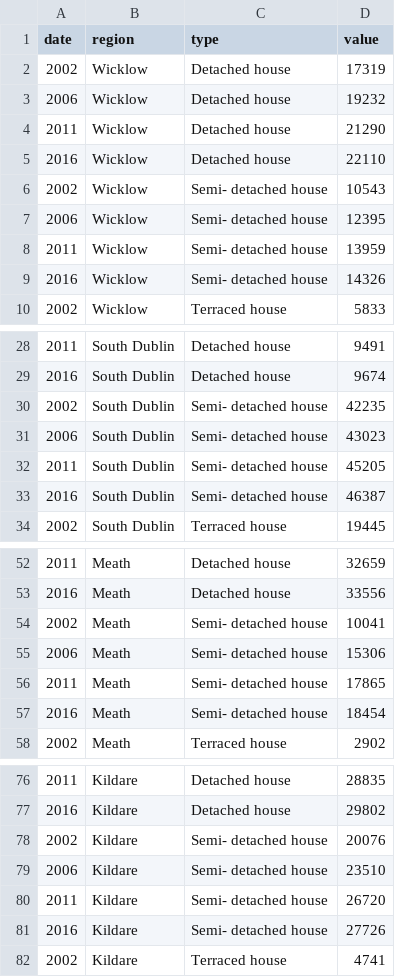
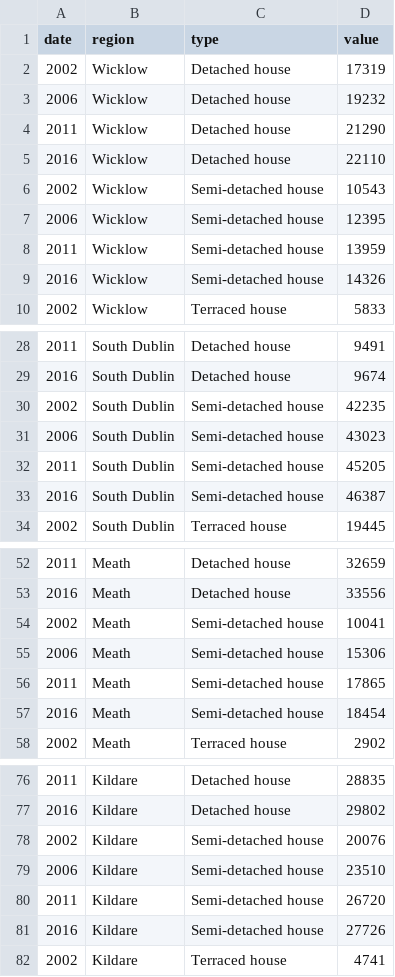
Before and after one commit to BuildingCityDashboards/bcd-dd-v2.1, a CSV file: public/data/Stories/Housing/housetype.csv, drawn as a sheet; only a part is shown, gaps mark what is left out; the diff covers the shown part only.

```diff
--- a/public/data/Stories/Housing/housetype.csv
+++ b/public/data/Stories/Housing/housetype.csv
@@ -5,6 +5,6 @@
 2016,Wicklow,Detached house,22110
-2002,Wicklow,Semi- detached house,10543
-2006,Wicklow,Semi- detached house,12395
-2011,Wicklow,Semi- detached house,13959
-2016,Wicklow,Semi- detached house,14326
+2002,Wicklow,Semi-detached house,10543
+2006,Wicklow,Semi-detached house,12395
+2011,Wicklow,Semi-detached house,13959
+2016,Wicklow,Semi-detached house,14326
 2002,Wicklow,Terraced house,5833
@@ -29,6 +29,6 @@
 2016,South Dublin,Detached house,9674
-2002,South Dublin,Semi- detached house,42235
-2006,South Dublin,Semi- detached house,43023
-2011,South Dublin,Semi- detached house,45205
-2016,South Dublin,Semi- detached house,46387
+2002,South Dublin,Semi-detached house,42235
+2006,South Dublin,Semi-detached house,43023
+2011,South Dublin,Semi-detached house,45205
+2016,South Dublin,Semi-detached house,46387
 2002,South Dublin,Terraced house,19445
@@ -53,6 +53,6 @@
 2016,Meath,Detached house,33556
-2002,Meath,Semi- detached house,10041
-2006,Meath,Semi- detached house,15306
-2011,Meath,Semi- detached house,17865
-2016,Meath,Semi- detached house,18454
+2002,Meath,Semi-detached house,10041
+2006,Meath,Semi-detached house,15306
+2011,Meath,Semi-detached house,17865
+2016,Meath,Semi-detached house,18454
 2002,Meath,Terraced house,2902
@@ -77,6 +77,6 @@
 2016,Kildare,Detached house,29802
-2002,Kildare,Semi- detached house,20076
-2006,Kildare,Semi- detached house,23510
-2011,Kildare,Semi- detached house,26720
-2016,Kildare,Semi- detached house,27726
+2002,Kildare,Semi-detached house,20076
+2006,Kildare,Semi-detached house,23510
+2011,Kildare,Semi-detached house,26720
+2016,Kildare,Semi-detached house,27726
 2002,Kildare,Terraced house,4741
```
Also changed, not shown: 12 edited cells elsewhere in this file, 2 other files.
